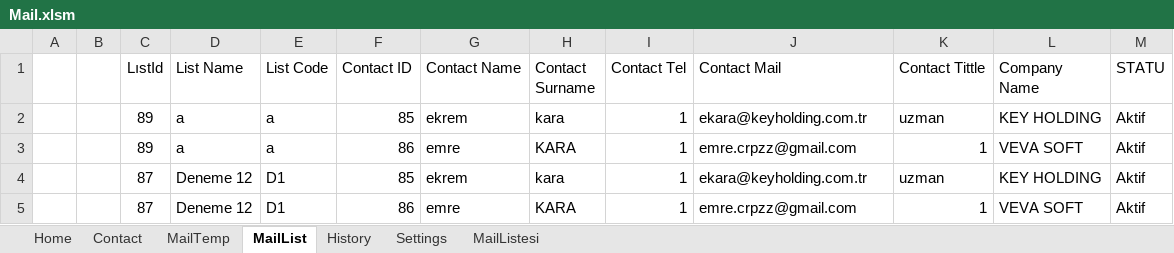
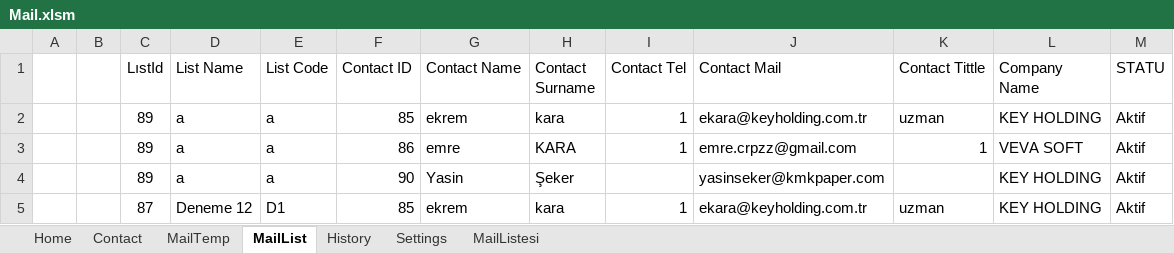
Before and after one commit to ekremkara22/Excel_Multi_Mail, an Excel workbook: Mail.xlsm, sheet MailList, drawn as a sheet; values as stored, in another font and other column widths than the file's, no borders; charts and pictures not drawn; removed rows and columns are numbered as before the commit, all else as after; the diff names each change by its address in the sheet, - before the commit and + after, or states it on an @@ line.

```diff
--- a/Mail.xlsm (sheet MailList)
+++ b/Mail.xlsm (sheet MailList)
+row 4:  |  | 89 | a | a | 90 | Yasin | Şeker |  | yasinseker@kmkpaper.com |  | KEY HOLDING | Aktif
-row 5:  |  | 87 | Deneme 12 | D1 | 86 | emre | KARA | 1 | emre.crpzz@gmail.com | 1 | VEVA SOFT | Aktif
```
Also changed, not shown: sheet Home, sheet Contact, sheet Settings, sheet MailTemp, hidden cells, charts or pictures.
